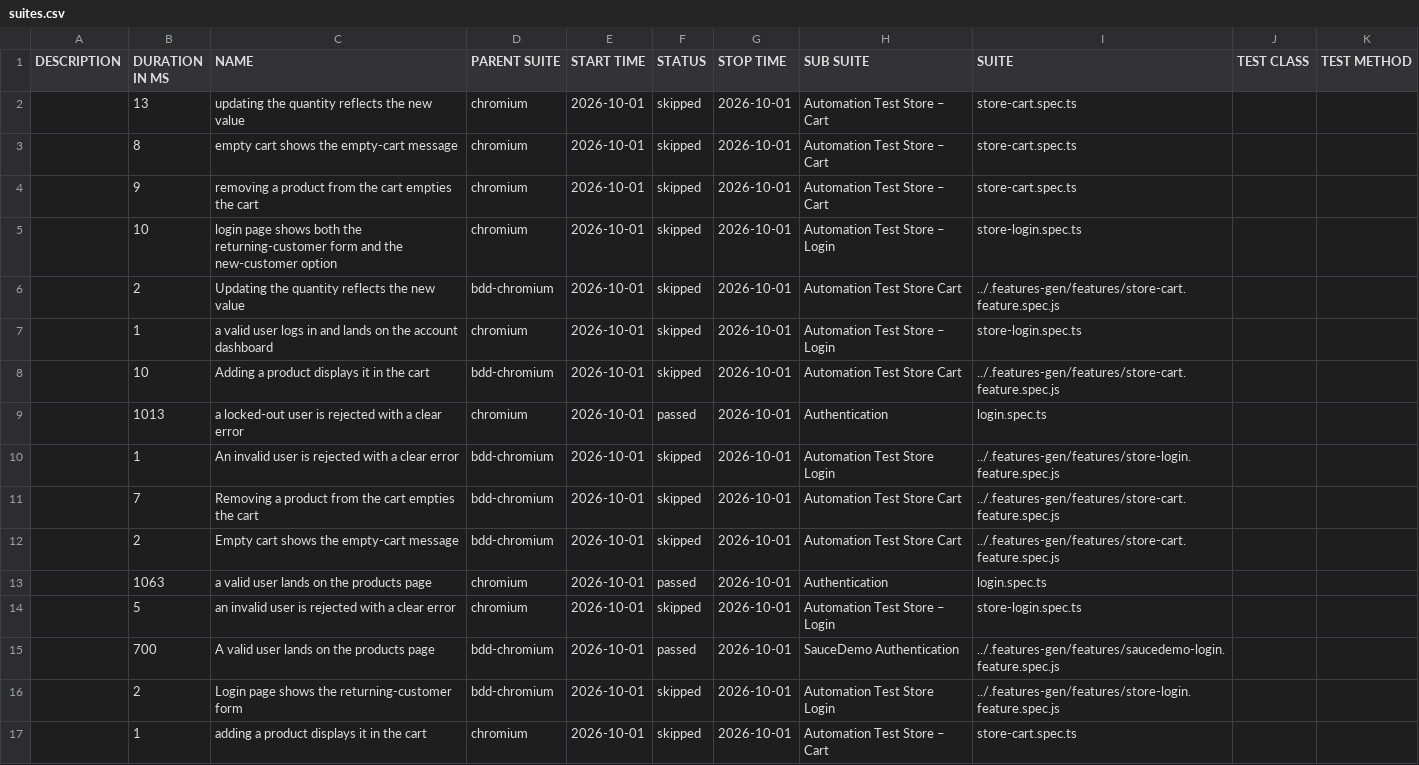
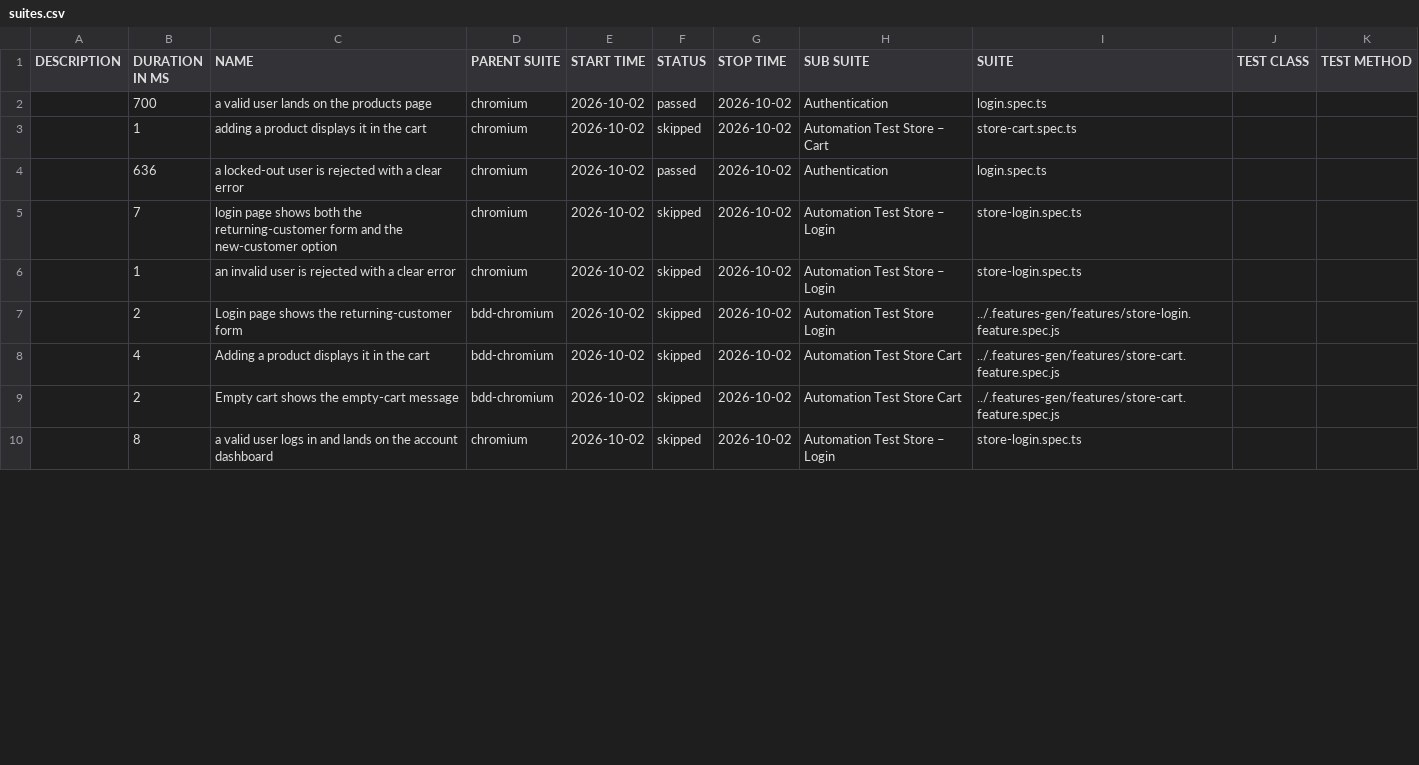
Before and after one commit to Cacheater/playwright-e2e-framework, a CSV file: data/suites.csv, drawn as a sheet; only a part is shown; the diff covers the shown part only.

```diff
--- a/data/suites.csv
+++ b/data/suites.csv
@@ -1,17 +1,10 @@
 "DESCRIPTION","DURATION IN MS","NAME","PARENT SUITE","START TIME","STATUS","STOP TIME","SUB SUITE","SUITE","TEST CLASS","TEST METHOD"
-"","13","updating the quantity reflects the new value","chromium","2026-10-01","skipped","2026-10-01","Automation Test Store – Cart","store-cart.spec.ts","",""
-"","8","empty cart shows the empty-cart message","chromium","2026-10-01","skipped","2026-10-01","Automation Test Store – Cart","store-cart.spec.ts","",""
-"","9","removing a product from the cart empties the cart","chromium","2026-10-01","skipped","2026-10-01","Automation Test Store – Cart","store-cart.spec.ts","",""
-"","10","login page shows both the returning-customer form and the new-customer option","chromium","2026-10-01","skipped","2026-10-01","Automation Test Store – Login","store-login.spec.ts","",""
-"","2","Updating the quantity reflects the new value","bdd-chromium","2026-10-01","skipped","2026-10-01","Automation Test Store Cart","../.features-gen/features/store-cart.feature.spec.js","",""
-"","1","a valid user logs in and lands on the account dashboard","chromium","2026-10-01","skipped","2026-10-01","Automation Test Store – Login","store-login.spec.ts","",""
-"","10","Adding a product displays it in the cart","bdd-chromium","2026-10-01","skipped","2026-10-01","Automation Test Store Cart","../.features-gen/features/store-cart.feature.spec.js","",""
-"","1013","a locked-out user is rejected with a clear error","chromium","2026-10-01","passed","2026-10-01","Authentication","login.spec.ts","",""
-"","1","An invalid user is rejected with a clear error","bdd-chromium","2026-10-01","skipped","2026-10-01","Automation Test Store Login","../.features-gen/features/store-login.feature.spec.js","",""
-"","7","Removing a product from the cart empties the cart","bdd-chromium","2026-10-01","skipped","2026-10-01","Automation Test Store Cart","../.features-gen/features/store-cart.feature.spec.js","",""
-"","2","Empty cart shows the empty-cart message","bdd-chromium","2026-10-01","skipped","2026-10-01","Automation Test Store Cart","../.features-gen/features/store-cart.feature.spec.js","",""
-"","1063","a valid user lands on the products page","chromium","2026-10-01","passed","2026-10-01","Authentication","login.spec.ts","",""
-"","5","an invalid user is rejected with a clear error","chromium","2026-10-01","skipped","2026-10-01","Automation Test Store – Login","store-login.spec.ts","",""
-"","700","A valid user lands on the products page","bdd-chromium","2026-10-01","passed","2026-10-01","SauceDemo Authentication","../.features-gen/features/saucedemo-login.feature.spec.js","",""
-"","2","Login page shows the returning-customer form","bdd-chromium","2026-10-01","skipped","2026-10-01","Automation Test Store Login","../.features-gen/features/store-login.feature.spec.js","",""
-"","1","adding a product displays it in the cart","chromium","2026-10-01","skipped","2026-10-01","Automation Test Store – Cart","store-cart.spec.ts","",""
+"","700","a valid user lands on the products page","chromium","2026-10-02","passed","2026-10-02","Authentication","login.spec.ts","",""
+"","1","adding a product displays it in the cart","chromium","2026-10-02","skipped","2026-10-02","Automation Test Store – Cart","store-cart.spec.ts","",""
+"","636","a locked-out user is rejected with a clear error","chromium","2026-10-02","passed","2026-10-02","Authentication","login.spec.ts","",""
+"","7","login page shows both the returning-customer form and the new-customer option","chromium","2026-10-02","skipped","2026-10-02","Automation Test Store – Login","store-login.spec.ts","",""
+"","1","an invalid user is rejected with a clear error","chromium","2026-10-02","skipped","2026-10-02","Automation Test Store – Login","store-login.spec.ts","",""
+"","2","Login page shows the returning-customer form","bdd-chromium","2026-10-02","skipped","2026-10-02","Automation Test Store Login","../.features-gen/features/store-login.feature.spec.js","",""
+"","4","Adding a product displays it in the cart","bdd-chromium","2026-10-02","skipped","2026-10-02","Automation Test Store Cart","../.features-gen/features/store-cart.feature.spec.js","",""
+"","2","Empty cart shows the empty-cart message","bdd-chromium","2026-10-02","skipped","2026-10-02","Automation Test Store Cart","../.features-gen/features/store-cart.feature.spec.js","",""
+"","8","a valid user logs in and lands on the account dashboard","chromium","2026-10-02","skipped","2026-10-02","Automation Test Store – Login","store-login.spec.ts","",""
```
Also changed, not shown: 7 added rows and 5 edited cells elsewhere in this file, 50 other files.
